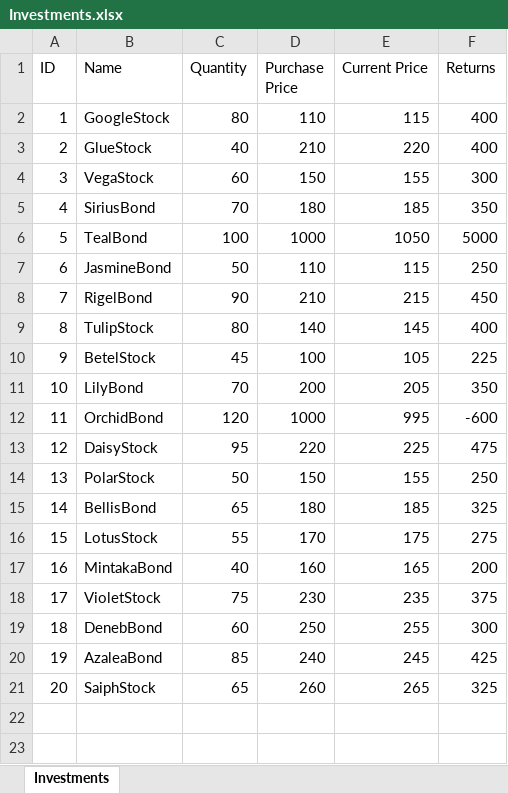
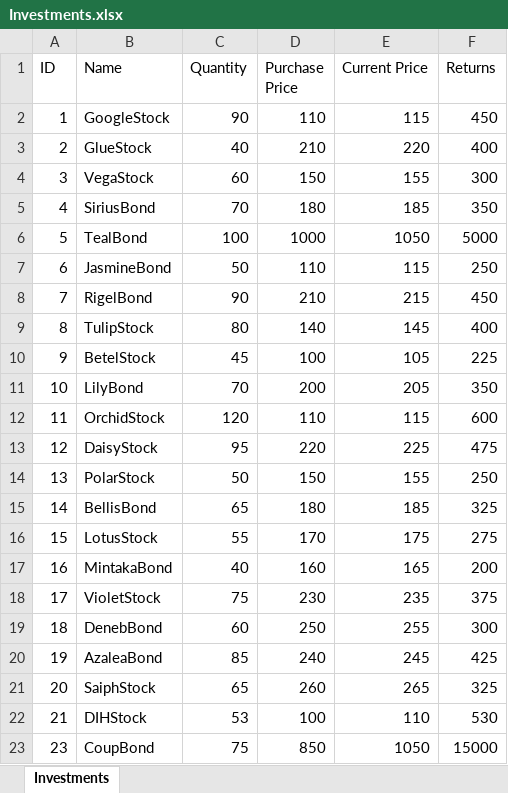
Before and after one commit to cbfacademy-admin/java-rest-api-assessment-jenieb3, an Excel workbook: Investments.xlsx, sheet Investments, drawn as a sheet; values as stored, in another font and other column widths than the file's, no borders; removed rows and columns are numbered as before the commit, all else as after; the diff names each change by its address in the sheet, - before the commit and + after, or states it on an @@ line.

```diff
--- a/Investments.xlsx (sheet Investments)
+++ b/Investments.xlsx (sheet Investments)
-C2 (Quantity): 80
+C2 (Quantity): 90
-F2 (Returns): 400
+F2 (Returns): 450
-row 12: 11 | OrchidBond | 120 | 1000 | 995 | -600
+row 12: 11 | OrchidStock | 120 | 110 | 115 | 600
+row 22: 21 | DIHStock | 53 | 100 | 110 | 530
+row 23: 23 | CoupBond | 75 | 850 | 1050 | 15000
```
Also changed, not shown: 13 other files.
